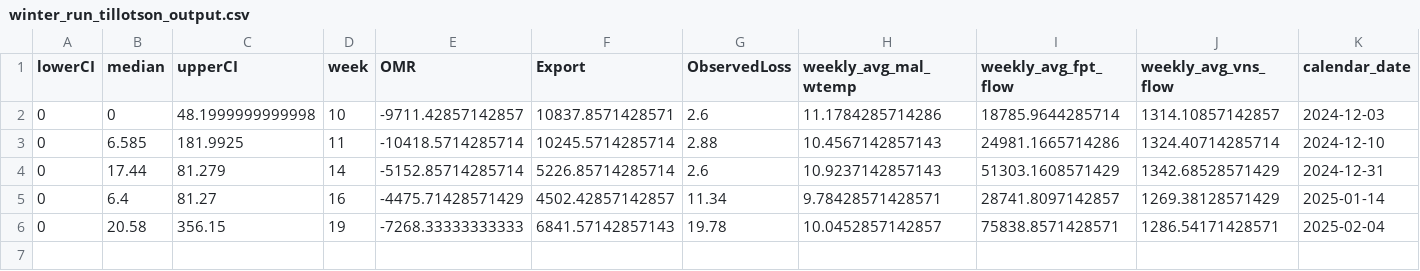
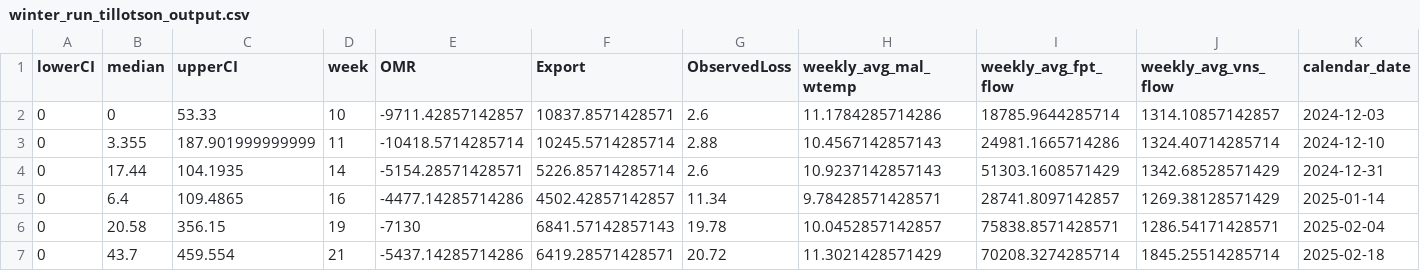
Before and after one commit to Columbia-Basin-Research-CBR/track-a-cohort, a CSV file: data/winter_run_tillotson_output.csv, drawn as a sheet; only a part is shown; rows hold the shown columns only; the diff names each change by its address in the sheet, - before the commit and + after, or states it on an @@ line.

```diff
--- a/data/winter_run_tillotson_output.csv
+++ b/data/winter_run_tillotson_output.csv
-C2 (upperCI): 48.1999999999998
+C2 (upperCI): 53.33
-B3 (median): 6.585
+B3 (median): 3.355
-C3 (upperCI): 181.9925
+C3 (upperCI): 187.901999999999
-C4 (upperCI): 81.279
+C4 (upperCI): 104.1935
-E4 (OMR): -5152.85714285714
+E4 (OMR): -5154.28571428571
-C5 (upperCI): 81.27
+C5 (upperCI): 109.4865
-E5 (OMR): -4475.71428571429
+E5 (OMR): -4477.14285714286
-E6 (OMR): -7268.33333333333
+E6 (OMR): -7130
+row 7: 0 | 43.7 | 459.554 | 21 | -5437.14285714286 | 6419.28571428571 | 20.72 | 11.3021428571429 | 70208.3274285714 | 1845.25514285714 | 2025-02-18
```
Also changed, not shown: data/steelhead_tillotson_output.csv, 33 other files.
